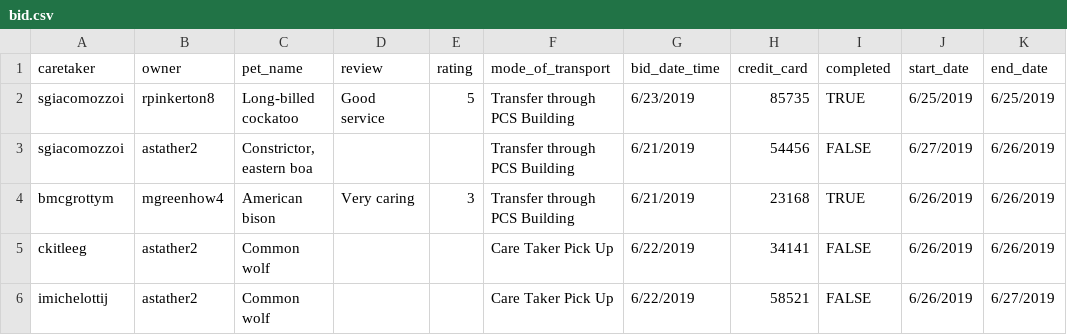
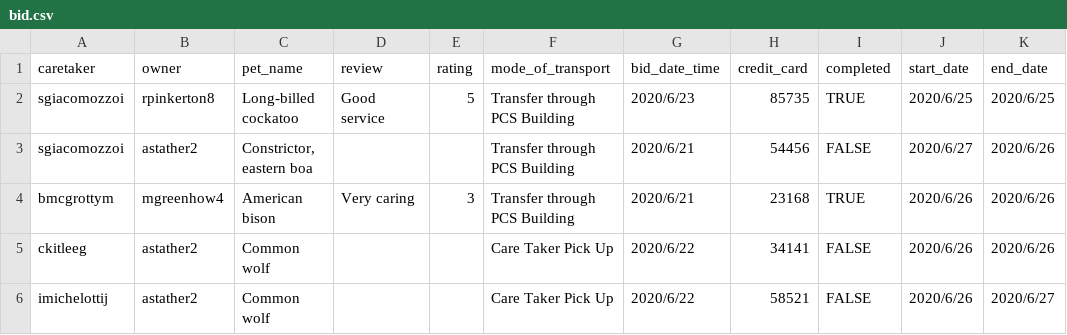
Before and after one commit to yh-ng/CS2102-AY2021S1-Group51, a CSV file: mock_data/bid.csv, drawn as a sheet.

```diff
--- a/mock_data/bid.csv
+++ b/mock_data/bid.csv
@@ -1,6 +1,6 @@
 caretaker,owner,pet_name,review,rating,mode_of_transport,bid_date_time,credit_card,completed,start_date,end_date
-sgiacomozzoi,rpinkerton8,Long-billed cockatoo,Good service,5,Transfer through PCS Building,6/23/2019,85735,TRUE,6/25/2019,6/25/2019
-sgiacomozzoi,astather2,"Constrictor, eastern boa",,,Transfer through PCS Building,6/21/2019,54456,FALSE,6/27/2019,6/26/2019
-bmcgrottym,mgreenhow4,American bison,Very caring,3,Transfer through PCS Building,6/21/2019,23168,TRUE,6/26/2019,6/26/2019
-ckitleeg,astather2,Common wolf,,,Care Taker Pick Up,6/22/2019,34141,FALSE,6/26/2019,6/26/2019
-imichelottij,astather2,Common wolf,,,Care Taker Pick Up,6/22/2019,58521,FALSE,6/26/2019,6/27/2019
+sgiacomozzoi,rpinkerton8,Long-billed cockatoo,Good service,5,Transfer through PCS Building,2020/6/23,85735,TRUE,2020/6/25,2020/6/25
+sgiacomozzoi,astather2,"Constrictor, eastern boa",,,Transfer through PCS Building,2020/6/21,54456,FALSE,2020/6/27,2020/6/26
+bmcgrottym,mgreenhow4,American bison,Very caring,3,Transfer through PCS Building,2020/6/21,23168,TRUE,2020/6/26,2020/6/26
+ckitleeg,astather2,Common wolf,,,Care Taker Pick Up,2020/6/22,34141,FALSE,2020/6/26,2020/6/26
+imichelottij,astather2,Common wolf,,,Care Taker Pick Up,2020/6/22,58521,FALSE,2020/6/26,2020/6/27
```
Also changed, not shown: mock_data/availability.csv, 3 other files.
